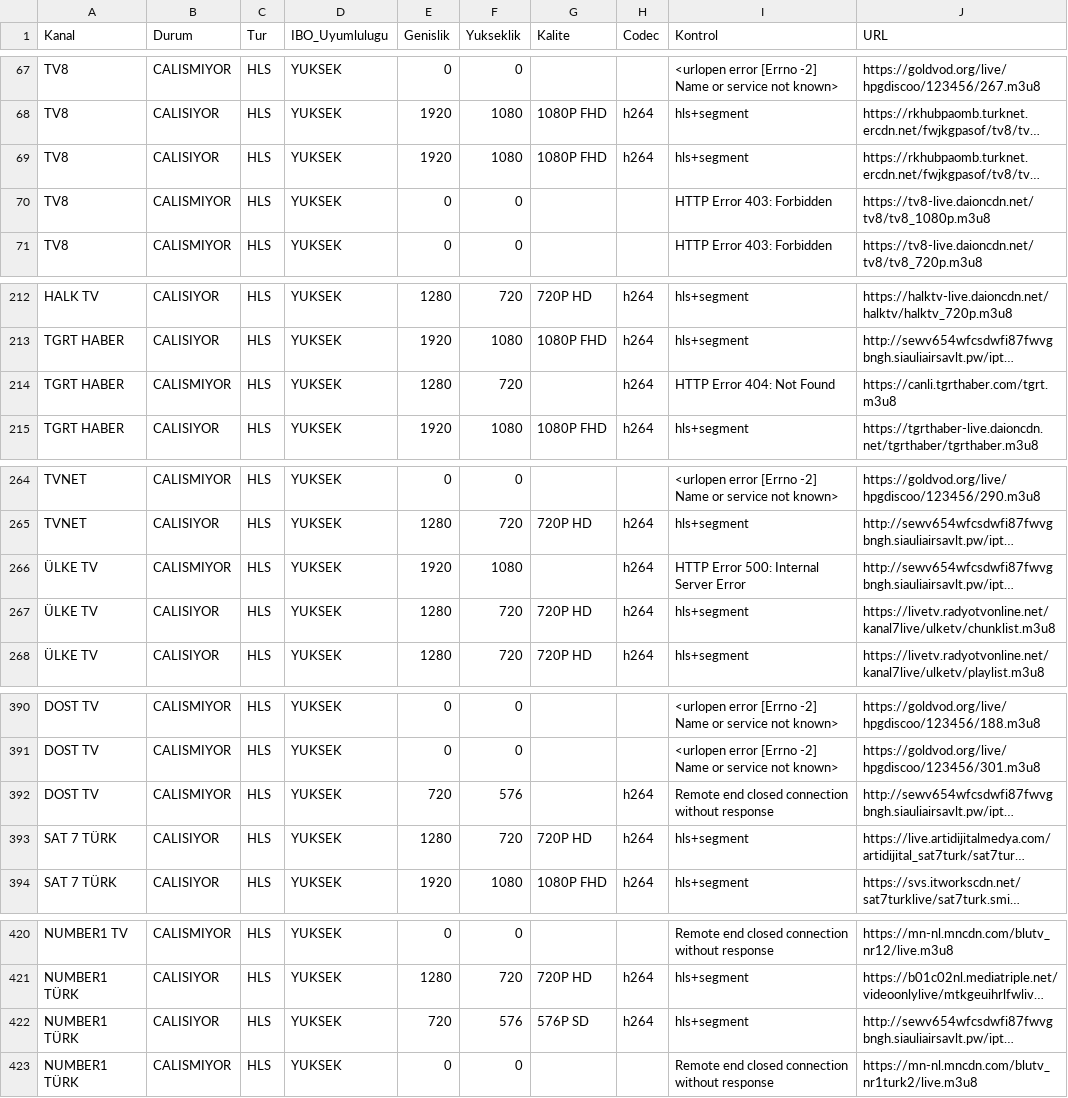
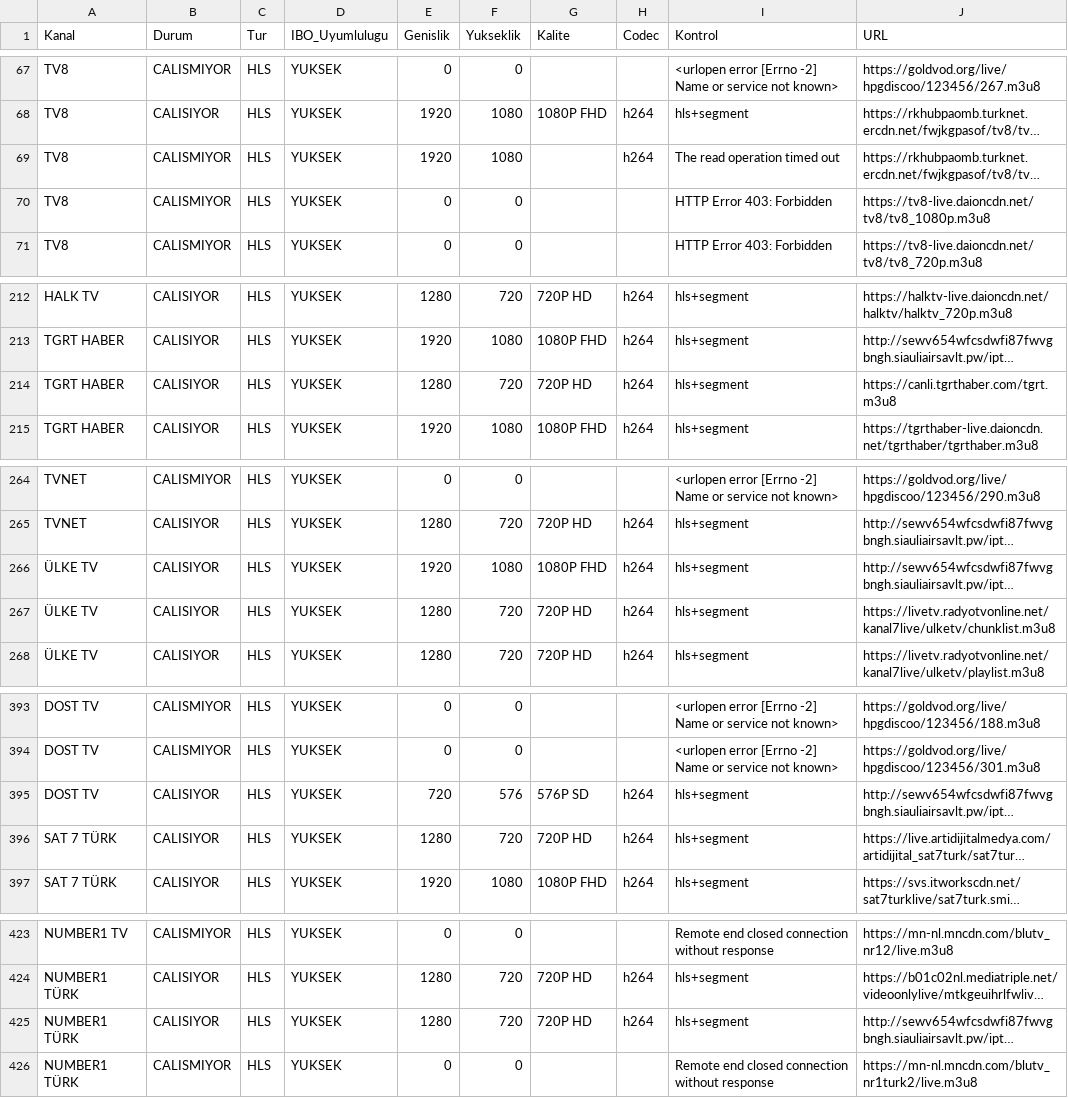
Before and after one commit to Madsc55/madsc-tv, a CSV file: TEST_RAPORU.csv, drawn as a sheet; only a part is shown, gaps mark what is left out; long unchanged cells end in …; addresses are those after the commit; the diff covers the shown part only; the diff names each change by its address in the sheet, - before the commit and + after, or states it on an @@ line.

```diff
--- a/TEST_RAPORU.csv
+++ b/TEST_RAPORU.csv
-B69 (Durum): CALISIYOR
+B69 (Durum): CALISMIYOR
-G69 (Kalite): 1080P FHD
+G69 (Kalite): (empty)
-I69 (Kontrol): hls+segment
+I69 (Kontrol): The read operation timed out
-B214 (Durum): CALISMIYOR
+B214 (Durum): CALISIYOR
-G214 (Kalite): (empty)
+G214 (Kalite): 720P HD
-I214 (Kontrol): HTTP Error 404: Not Found
+I214 (Kontrol): hls+segment
-B266 (Durum): CALISMIYOR
+B266 (Durum): CALISIYOR
-G266 (Kalite): (empty)
+G266 (Kalite): 1080P FHD
-I266 (Kontrol): HTTP Error 500: Internal Server Error
+I266 (Kontrol): hls+segment
-B395 (Durum): CALISMIYOR
+B395 (Durum): CALISIYOR
-G395 (Kalite): (empty)
+G395 (Kalite): 576P SD
-I395 (Kontrol): Remote end closed connection without response
+I395 (Kontrol): hls+segment
-E425 (Genislik): 720
+E425 (Genislik): 1280
-F425 (Yukseklik): 576
+F425 (Yukseklik): 720
-G425 (Kalite): 576P SD
+G425 (Kalite): 720P HD
```
Also changed, not shown: 3 added rows and 47 edited cells elsewhere in this file, 2 other files.
